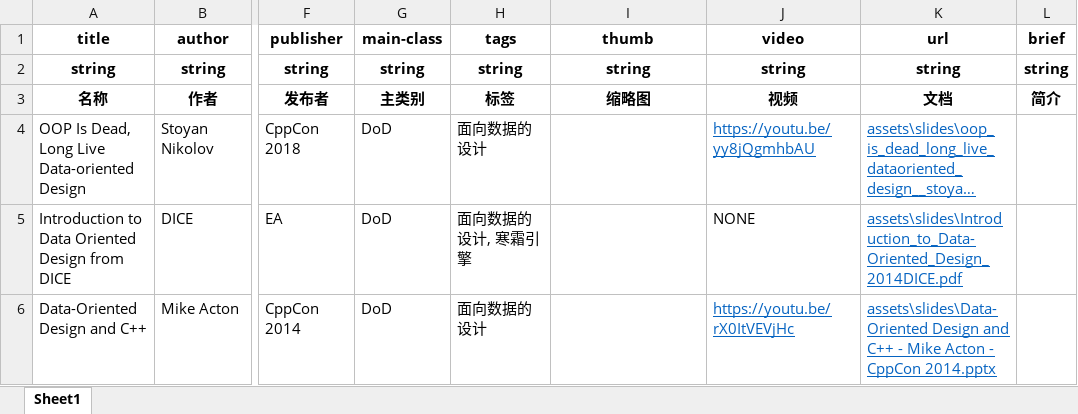
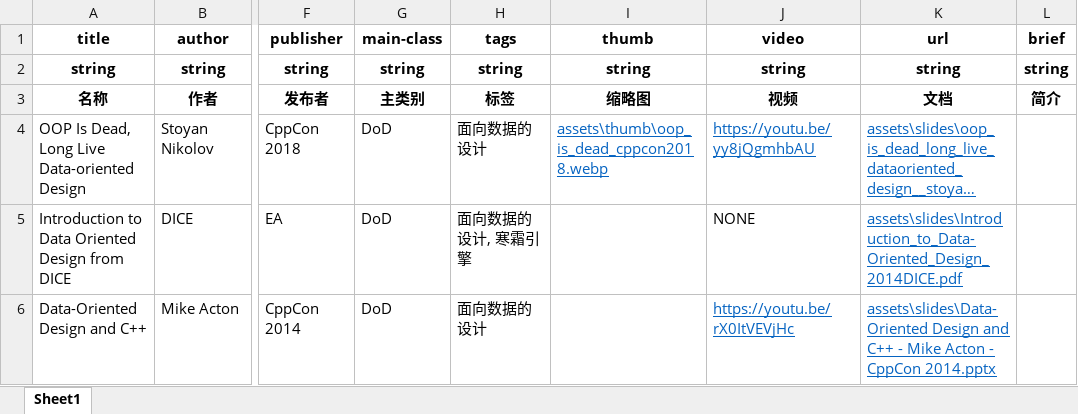
Before and after one commit to neil3d/neil3d.github.io, an Excel workbook: reading/readings.xlsx, sheet Sheet1, drawn as a sheet; only a part is shown, gaps mark what is left out; long unchanged cells end in …; values as stored, in another font and other column widths than the file's, no borders; table styles not drawn; the diff names each change by its address in the sheet, - before the commit and + after, or states it on an @@ line.

```diff
--- a/reading/readings.xlsx (sheet Sheet1)
+++ b/reading/readings.xlsx (sheet Sheet1)
-I4 (thumb): (empty)
+I4 (thumb): assets\thumb\oop_is_dead_cppcon2018.webp
```
Also changed, not shown: 1 other file.
